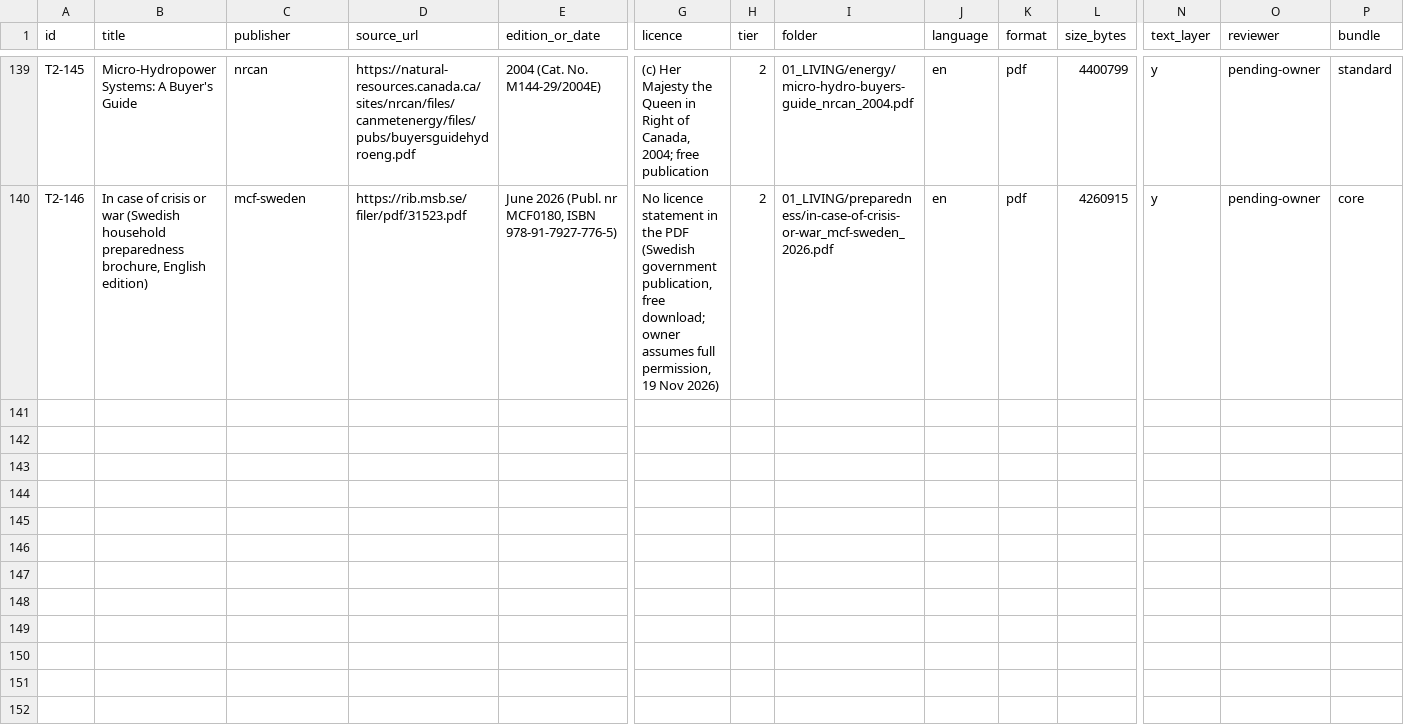
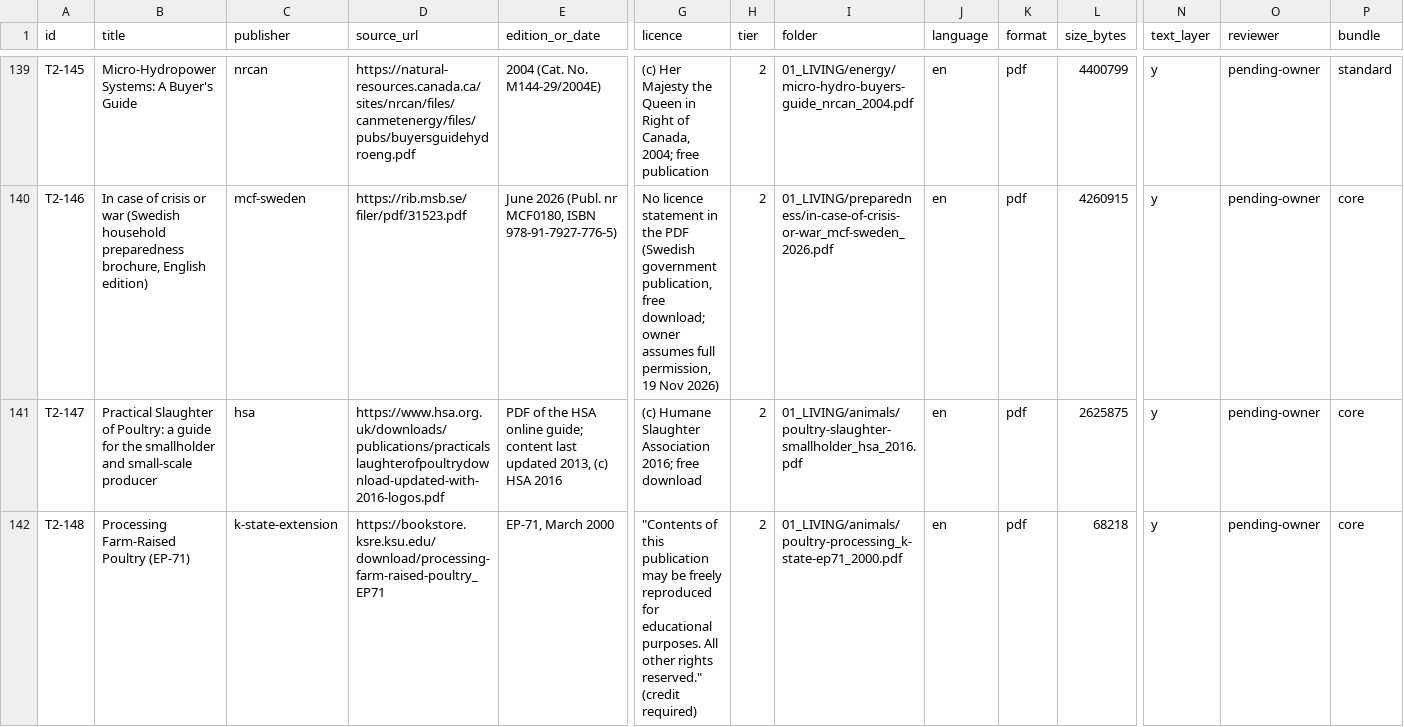
Before and after one commit to hbarakat140/knowledge-arc, a CSV file: catalog/catalog.csv, drawn as a sheet; only a part is shown, gaps mark what is left out; rows hold the shown columns only; the diff names each change by its address in the sheet, - before the commit and + after, or states it on an @@ line.

```diff
--- a/catalog/catalog.csv
+++ b/catalog/catalog.csv
+row 141: T2-147 | Practical Slaughter of Poultry: a guide for the smallholder and small-scale producer | hsa | https://www.hsa.org.uk/downloads/publications/practicalslaughterofpoultrydownload-updated-with-2016-logos.pdf | PDF of the HSA online guide; content last updated 2013, (c) HSA 2016 | (c) Humane Slaughter Association 2016; free download | 2 | 01_LIVING/animals/poultry-slaughter-smallholder_hsa_2016.pdf | en | pdf | 2625875 | y | pending-owner | core
+row 142: T2-148 | Processing Farm-Raised Poultry (EP-71) | k-state-extension | https://bookstore.ksre.ksu.edu/download/processing-farm-raised-poultry_EP71 | EP-71, March 2000 | "Contents of this publication may be freely reproduced for educational purposes. All other rights reserved." (credit required) | 2 | 01_LIVING/animals/poultry-processing_k-state-ep71_2000.pdf | en | pdf | 68218 | y | pending-owner | core
```
Also changed, not shown: catalog/coverage.csv, catalog/publishers.csv, 1 other file.
